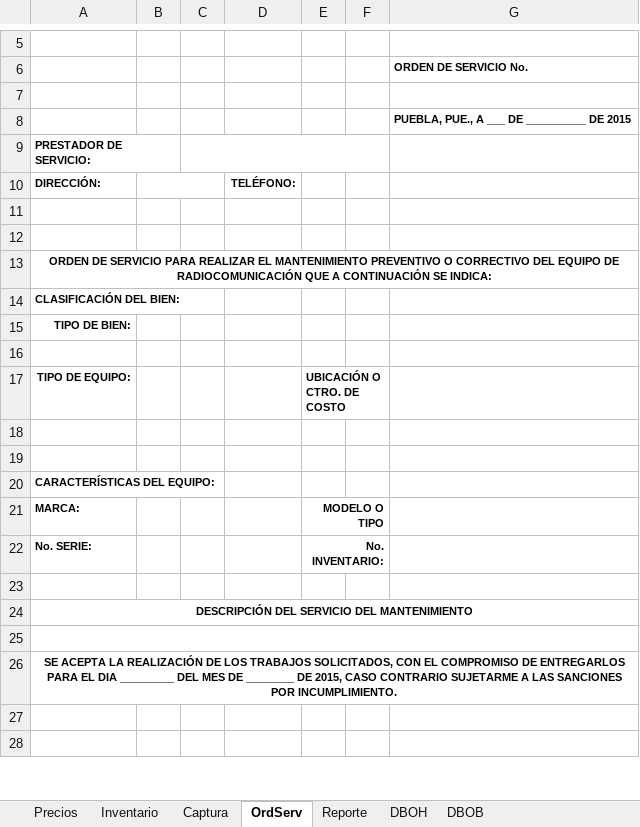
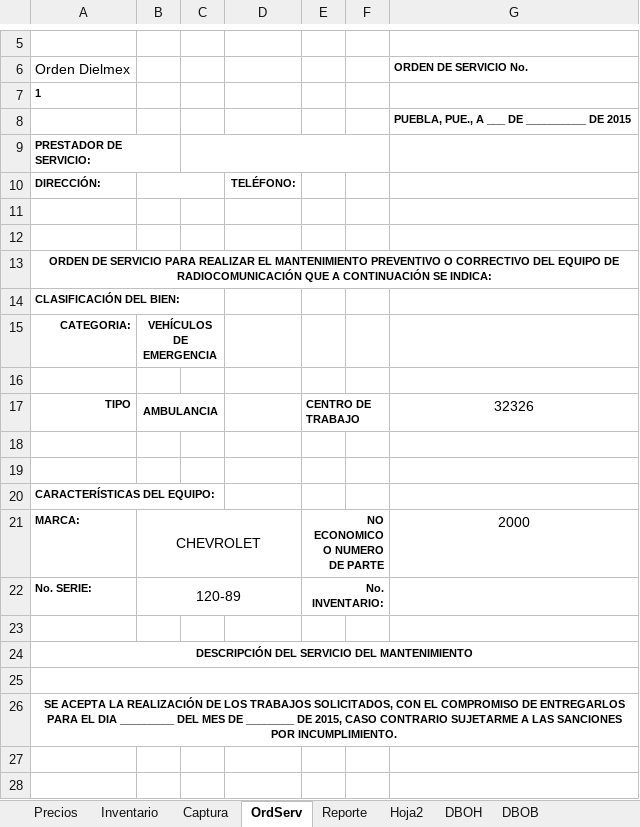
Before and after one commit to jonhVallejo/Dielmex-Order-manager, an Excel workbook: Dielmex Order Manager/Programacion-Excel.xlsx, sheet OrdServ, drawn as a sheet; only a part is shown, gaps mark what is left out; values as stored, in another font and other column widths than the file's, no borders; removed rows and columns are numbered as before the commit, all else as after; the diff names each change by its address in the sheet, - before the commit and + after, or states it on an @@ line.

Commit message:
Se quito el spanglish en su gran mayoria. Se agrego la orden de servicio. Se hizo reparación de algunos errores

```diff
--- a/Dielmex Order Manager/Programacion-Excel.xlsx (sheet OrdServ)
+++ b/Dielmex Order Manager/Programacion-Excel.xlsx (sheet OrdServ)
+sheet tab: Hoja2
-A6: (empty)
+A6: Orden Dielmex
-A7 (Orden Dielmex): (empty)
+A7 (Orden Dielmex): 1
-row 15: TIPO DE BIEN:
+row 15: CATEGORIA: | VEHÍCULOS DE EMERGENCIA
-row 17: TIPO DE EQUIPO: |  |  |  | UBICACIÓN O CTRO. DE COSTO
+row 17: TIPO | AMBULANCIA |  |  | CENTRO DE TRABAJO |  | 32326
-B21: (empty)
+B21: CHEVROLET
+B21:D21 merged
-E21: MODELO O TIPO
+E21: NO ECONOMICO O NUMERO DE PARTE
-G21 (ORDEN DE SERVICIO No.): (empty)
+G21 (ORDEN DE SERVICIO No.): 2000
-B22: (empty)
+B22: 120-89
+B22:D22 merged
```
Also changed, not shown: sheet DBOB, sheet Inventario, sheet DBOH, sheet Captura, 18 other files.
